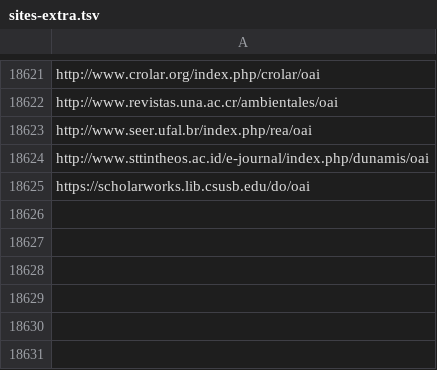
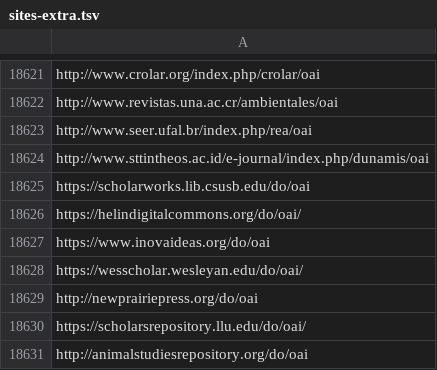
Before and after one commit to miku/metha, a TSV file: contrib/sites-extra.tsv, drawn as a sheet; only a part is shown, gaps mark what is left out; the diff names each change by its address in the sheet, - before the commit and + after, or states it on an @@ line.

Commit message:
add sites

```diff
--- a/contrib/sites-extra.tsv
+++ b/contrib/sites-extra.tsv
+row 18626: https://helindigitalcommons.org/do/oai/
+row 18627: https://www.inovaideas.org/do/oai
+row 18628: https://wesscholar.wesleyan.edu/do/oai/
+row 18629: http://newprairiepress.org/do/oai
+row 18630: https://scholarsrepository.llu.edu/do/oai/
+row 18631: http://animalstudiesrepository.org/do/oai
```
Also changed, not shown: 1 other file.
